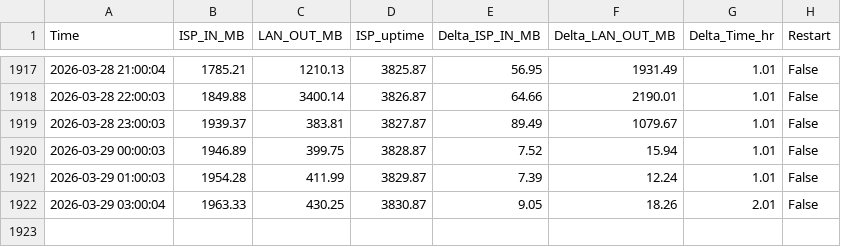
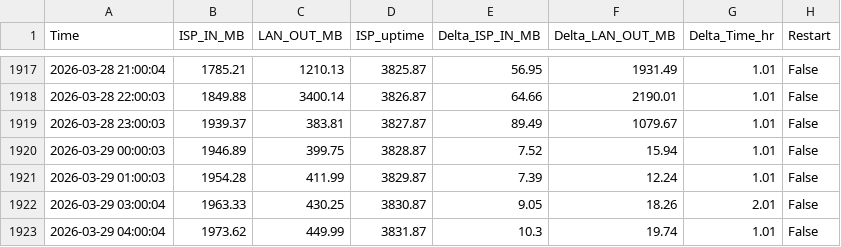
Before and after one commit to MarekCoderslab/Rx_Tx_new, a CSV file: traffic_log_dif.csv, drawn as a sheet; only a part is shown, gaps mark what is left out.

Commit message:
Auto update

```diff
--- a/traffic_log_dif.csv
+++ b/traffic_log_dif.csv
@@ -1922 +1922,2 @@ Time,ISP_IN_MB,LAN_OUT_MB,ISP_uptime,Delta_ISP_IN_MB,Delta_LAN_OUT_MB,Delta_Time
 2026-03-29 03:00:04,1963.33,430.25,3830.87,9.05,18.26,2.01,False
+2026-03-29 04:00:04,1973.62,449.99,3831.87,10.3,19.74,1.01,False
```
